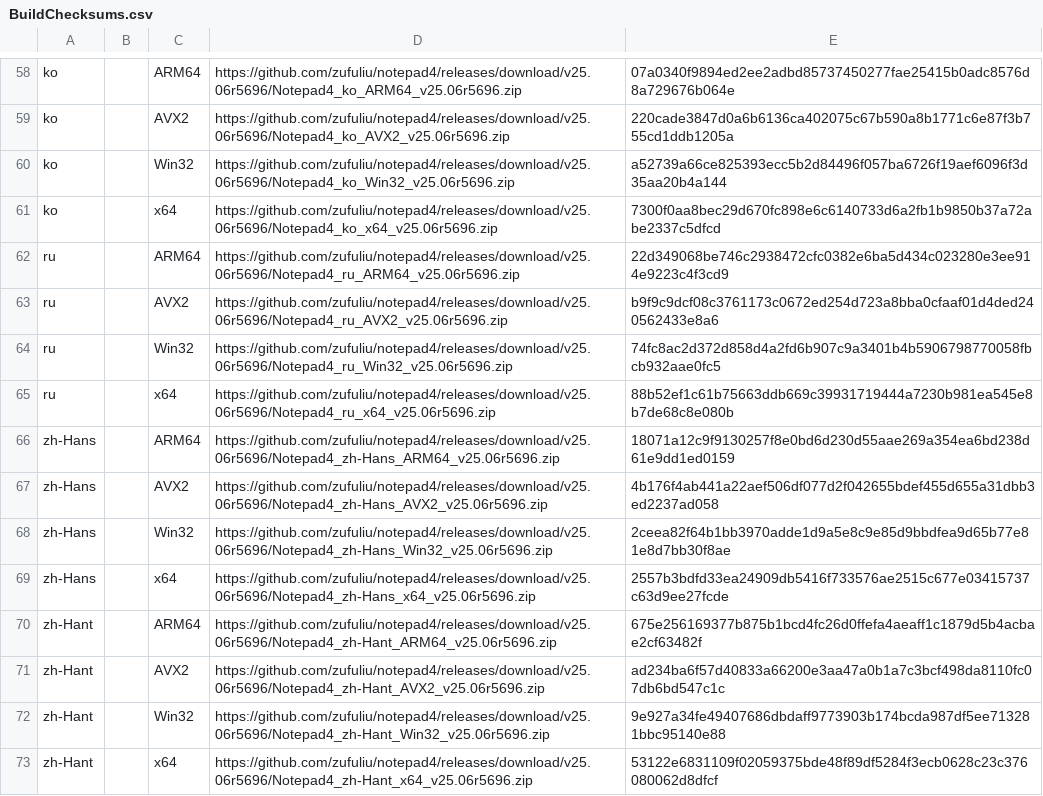
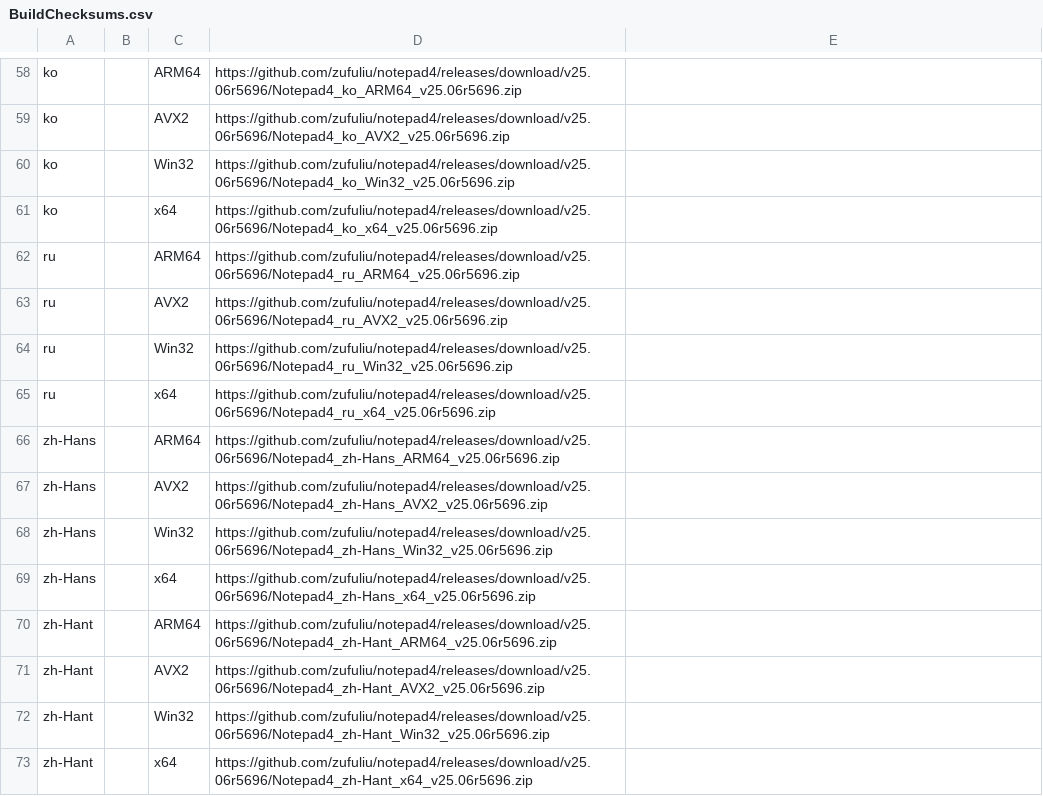
Before and after one commit to teknowledgist/Chocolatey-packages, a CSV file: automatic/notepad4/tools/BuildChecksums.csv, drawn as a sheet; only a part is shown, gaps mark what is left out; the diff covers the shown part only; the diff names each change by its address in the sheet, - before the commit and + after, or states it on an @@ line.

```diff
--- a/automatic/notepad4/tools/BuildChecksums.csv
+++ b/automatic/notepad4/tools/BuildChecksums.csv
-E58: 07a0340f9894ed2ee2adbd85737450277fae25415b0adc8576d8a729676b064e
+E58: (empty)
-E59: 220cade3847d0a6b6136ca402075c67b590a8b1771c6e87f3b755cd1ddb1205a
+E59: (empty)
-E60: a52739a66ce825393ecc5b2d84496f057ba6726f19aef6096f3d35aa20b4a144
+E60: (empty)
-E61: 7300f0aa8bec29d670fc898e6c6140733d6a2fb1b9850b37a72abe2337c5dfcd
+E61: (empty)
-E62: 22d349068be746c2938472cfc0382e6ba5d434c023280e3ee914e9223c4f3cd9
+E62: (empty)
-E63: b9f9c9dcf08c3761173c0672ed254d723a8bba0cfaaf01d4ded240562433e8a6
+E63: (empty)
-E64: 74fc8ac2d372d858d4a2fd6b907c9a3401b4b5906798770058fbcb932aae0fc5
+E64: (empty)
-E65: 88b52ef1c61b75663ddb669c39931719444a7230b981ea545e8b7de68c8e080b
+E65: (empty)
-E66: 18071a12c9f9130257f8e0bd6d230d55aae269a354ea6bd238d61e9dd1ed0159
+E66: (empty)
-E67: 4b176f4ab441a22aef506df077d2f042655bdef455d655a31dbb3ed2237ad058
+E67: (empty)
-E68: 2ceea82f64b1bb3970adde1d9a5e8c9e85d9bbdfea9d65b77e81e8d7bb30f8ae
+E68: (empty)
-E69: 2557b3bdfd33ea24909db5416f733576ae2515c677e03415737c63d9ee27fcde
+E69: (empty)
-E70: 675e256169377b875b1bcd4fc26d0ffefa4aeaff1c1879d5b4acbae2cf63482f
+E70: (empty)
-E71: ad234ba6f57d40833a66200e3aa47a0b1a7c3bcf498da8110fc07db6bd547c1c
+E71: (empty)
-E72: 9e927a34fe49407686dbdaff9773903b174bcda987df5ee713281bbc95140e88
+E72: (empty)
-E73: 53122e6831109f02059375bde48f89df5284f3ecb0628c23c376080062d8dfcf
+E73: (empty)
```
Also changed, not shown: 56 edited cells elsewhere in this file, 26 other files.
